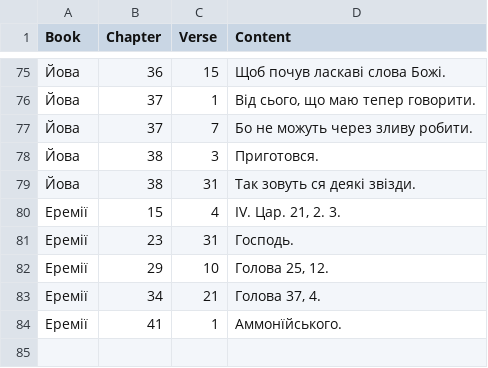
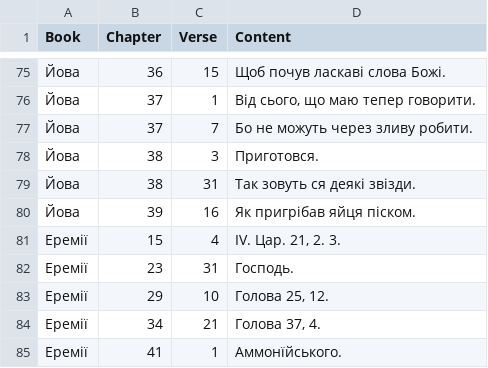
Before and after one commit to seesmof/Biblija-Kulisha, a CSV file: logs/F.csv, drawn as a sheet; only a part is shown, gaps mark what is left out.

```diff
--- a/logs/F.csv
+++ b/logs/F.csv
@@ -79,2 +79,3 @@ Book,Chapter,Verse,Content
 Йова,38,31,"Так зовуть ся деякі звізди."
+Йова,39,16,"Як пригрібав яйця піском."
 Еремії,15,4,"IV. Цар. 21, 2. 3."
```
Also changed, not shown: 2 other files.
